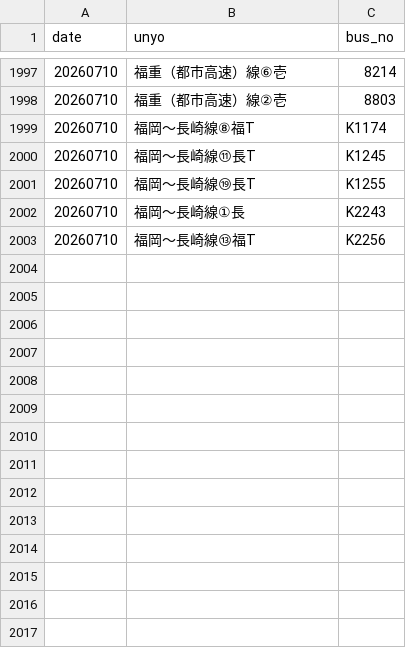
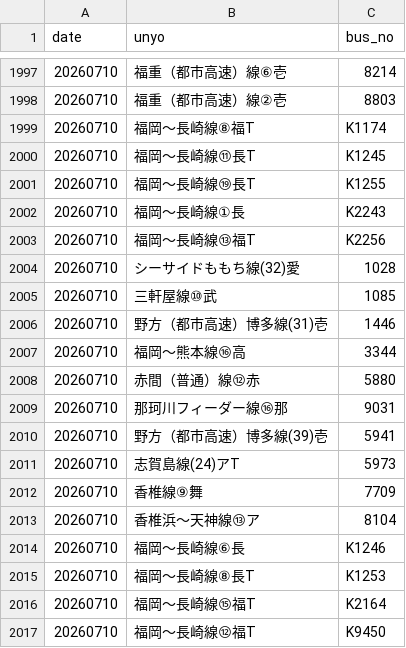
Before and after one commit to sakuraps1134/naviapp, a CSV file: 20260710.csv, drawn as a sheet; only a part is shown, gaps mark what is left out; the diff names each change by its address in the sheet, - before the commit and + after, or states it on an @@ line.

```diff
--- a/20260710.csv
+++ b/20260710.csv
+row 2004: 20260710 | シーサイドももち線(32)愛 | 1028
+row 2005: 20260710 | 三軒屋線⑩武 | 1085
+row 2006: 20260710 | 野方（都市高速）博多線(31)壱 | 1446
+row 2007: 20260710 | 福岡～熊本線⑯高 | 3344
+row 2008: 20260710 | 赤間（普通）線⑫赤 | 5880
+row 2009: 20260710 | 那珂川フィーダー線⑯那 | 9031
+row 2010: 20260710 | 野方（都市高速）博多線(39)壱 | 5941
+row 2011: 20260710 | 志賀島線(24)アT | 5973
+row 2012: 20260710 | 香椎線⑨舞 | 7709
+row 2013: 20260710 | 香椎浜～天神線⑬ア | 8104
+row 2014: 20260710 | 福岡～長崎線⑥長 | K1246
+row 2015: 20260710 | 福岡～長崎線⑧長T | K1253
+row 2016: 20260710 | 福岡～長崎線⑮福T | K2164
+row 2017: 20260710 | 福岡～長崎線⑫福T | K9450
```
Also changed, not shown: 1 other file.
